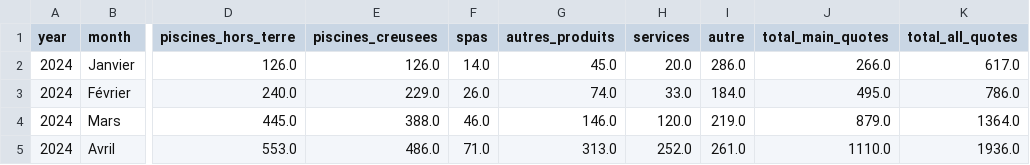
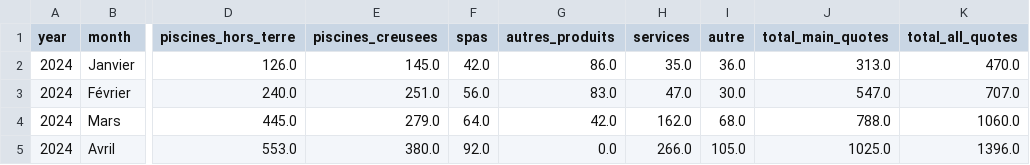
Before and after one commit to 1767902694-svg/busa693-clubpiscine, a CSV file: data/processed/quotes_spend_merged.csv, drawn as a sheet; only a part is shown, gaps mark what is left out; the diff covers the shown part only; the diff names each change by its address in the sheet, - before the commit and + after, or states it on an @@ line.

Commit message:
Corrected Data Cleaning and retested EDA

```diff
--- a/data/processed/quotes_spend_merged.csv
+++ b/data/processed/quotes_spend_merged.csv
-E2 (piscines_creusees): 126.0
+E2 (piscines_creusees): 145.0
-F2 (spas): 14.0
+F2 (spas): 42.0
-G2 (autres_produits): 45.0
+G2 (autres_produits): 86.0
-H2 (services): 20.0
+H2 (services): 35.0
-I2 (autre): 286.0
+I2 (autre): 36.0
-J2 (total_main_quotes): 266.0
+J2 (total_main_quotes): 313.0
-K2 (total_all_quotes): 617.0
+K2 (total_all_quotes): 470.0
-E3 (piscines_creusees): 229.0
+E3 (piscines_creusees): 251.0
-F3 (spas): 26.0
+F3 (spas): 56.0
-G3 (autres_produits): 74.0
+G3 (autres_produits): 83.0
-H3 (services): 33.0
+H3 (services): 47.0
-I3 (autre): 184.0
+I3 (autre): 30.0
-J3 (total_main_quotes): 495.0
+J3 (total_main_quotes): 547.0
-K3 (total_all_quotes): 786.0
+K3 (total_all_quotes): 707.0
-E4 (piscines_creusees): 388.0
+E4 (piscines_creusees): 279.0
-F4 (spas): 46.0
+F4 (spas): 64.0
-G4 (autres_produits): 146.0
+G4 (autres_produits): 42.0
-H4 (services): 120.0
+H4 (services): 162.0
-I4 (autre): 219.0
+I4 (autre): 68.0
-J4 (total_main_quotes): 879.0
+J4 (total_main_quotes): 788.0
-K4 (total_all_quotes): 1364.0
+K4 (total_all_quotes): 1060.0
-E5 (piscines_creusees): 486.0
+E5 (piscines_creusees): 380.0
-F5 (spas): 71.0
+F5 (spas): 92.0
-G5 (autres_produits): 313.0
+G5 (autres_produits): 0.0
-H5 (services): 252.0
+H5 (services): 266.0
-I5 (autre): 261.0
+I5 (autre): 105.0
-J5 (total_main_quotes): 1110.0
+J5 (total_main_quotes): 1025.0
-K5 (total_all_quotes): 1936.0
+K5 (total_all_quotes): 1396.0
```
Also changed, not shown: 2 added rows and 97 edited cells elsewhere in this file, 8 other files.
